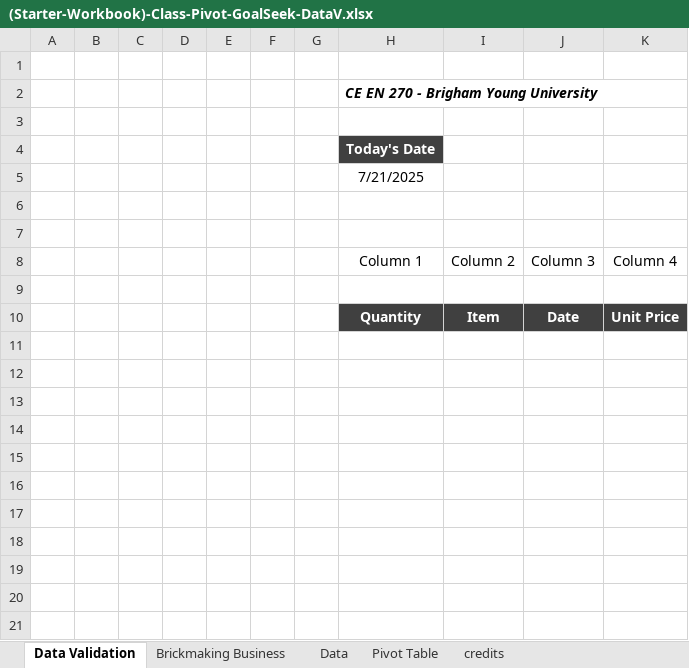
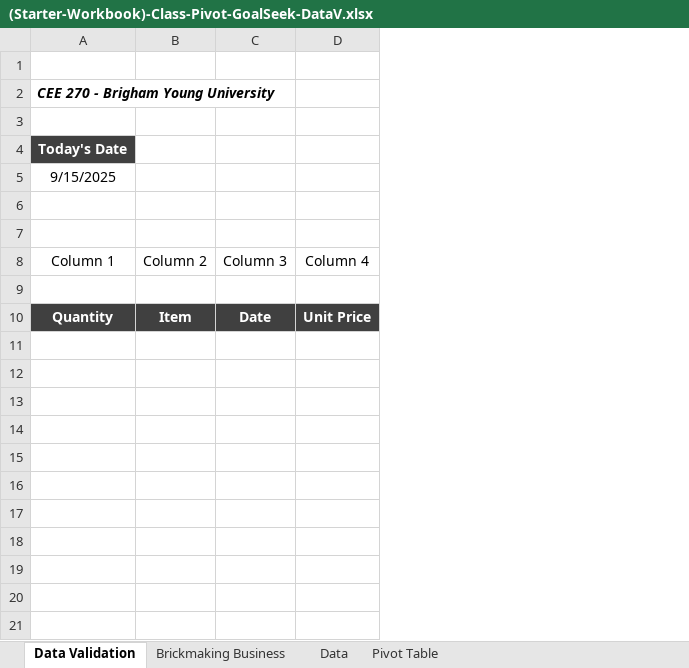
Before and after one commit to byu-cce270/content, an Excel workbook: docs/unit1/3_pivot_goalseek/(Starter-Workbook)-Class-Pivot-GoalSeek-DataV.xlsx, sheet Data Validation, drawn as a sheet; only a part is shown; values as stored, in another font and other column widths than the file's, no borders; charts and pictures not drawn; removed rows and columns are numbered as before the commit, all else as after; the diff names each change by its address in the sheet, - before the commit and + after, or states it on an @@ line.

Commit message:
Deleted the insturctions on the sheet

```diff
--- a/docs/unit1/3_pivot_goalseek/(Starter-Workbook)-Class-Pivot-GoalSeek-DataV.xlsx (sheet Data Validation)
+++ b/docs/unit1/3_pivot_goalseek/(Starter-Workbook)-Class-Pivot-GoalSeek-DataV.xlsx (sheet Data Validation)
@@ sheet tab hidden: credits @@
-column A, empty
-column B, empty
-column C, empty
-column D, empty
-column E, empty
-column F, empty
-column G, empty
-A2 (Column 1): CE EN 270 - Brigham Young University
+A2 (Column 1): CEE 270 - Brigham Young University
-A5 (Column 1): 7/21/2025
+A5 (Column 1): 9/15/2025
```
Also changed, not shown: sheet Data, charts or pictures.
